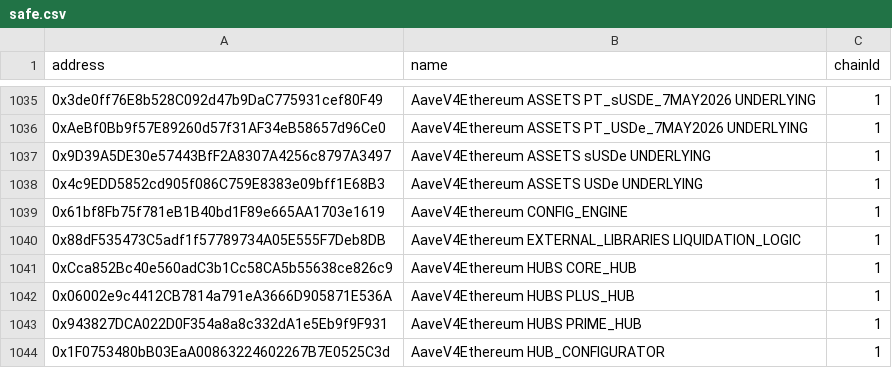
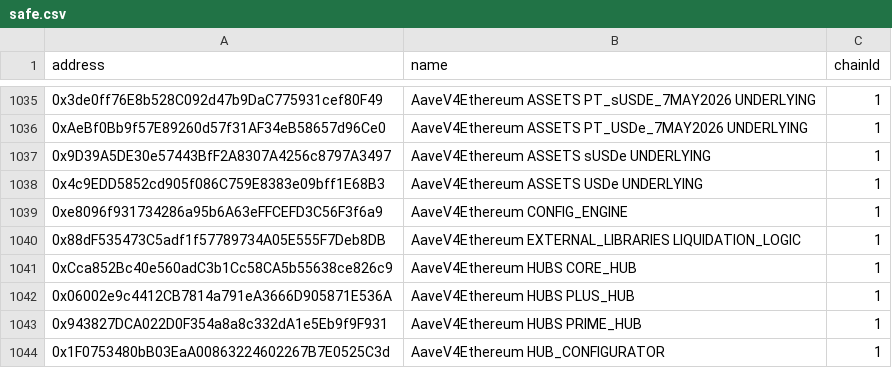
Before and after one commit to bgd-labs/aave-address-book, a CSV file: safe.csv, drawn as a sheet; only a part is shown, gaps mark what is left out.

```diff
--- a/safe.csv
+++ b/safe.csv
@@ -1038,3 +1038,3 @@ address,name,chainId
 0x4c9EDD5852cd905f086C759E8383e09bff1E68B3,AaveV4Ethereum ASSETS USDe UNDERLYING,1
-0x61bf8Fb75f781eB1B40bd1F89e665AA1703e1619,AaveV4Ethereum CONFIG_ENGINE,1
+0xe8096f931734286a95b6A63eFFCEFD3C56F3f6a9,AaveV4Ethereum CONFIG_ENGINE,1
 0x88dF535473C5adf1f57789734A05E555F7Deb8DB,AaveV4Ethereum EXTERNAL_LIBRARIES LIQUIDATION_LOGIC,1
```
Also changed, not shown: 4 other files.
